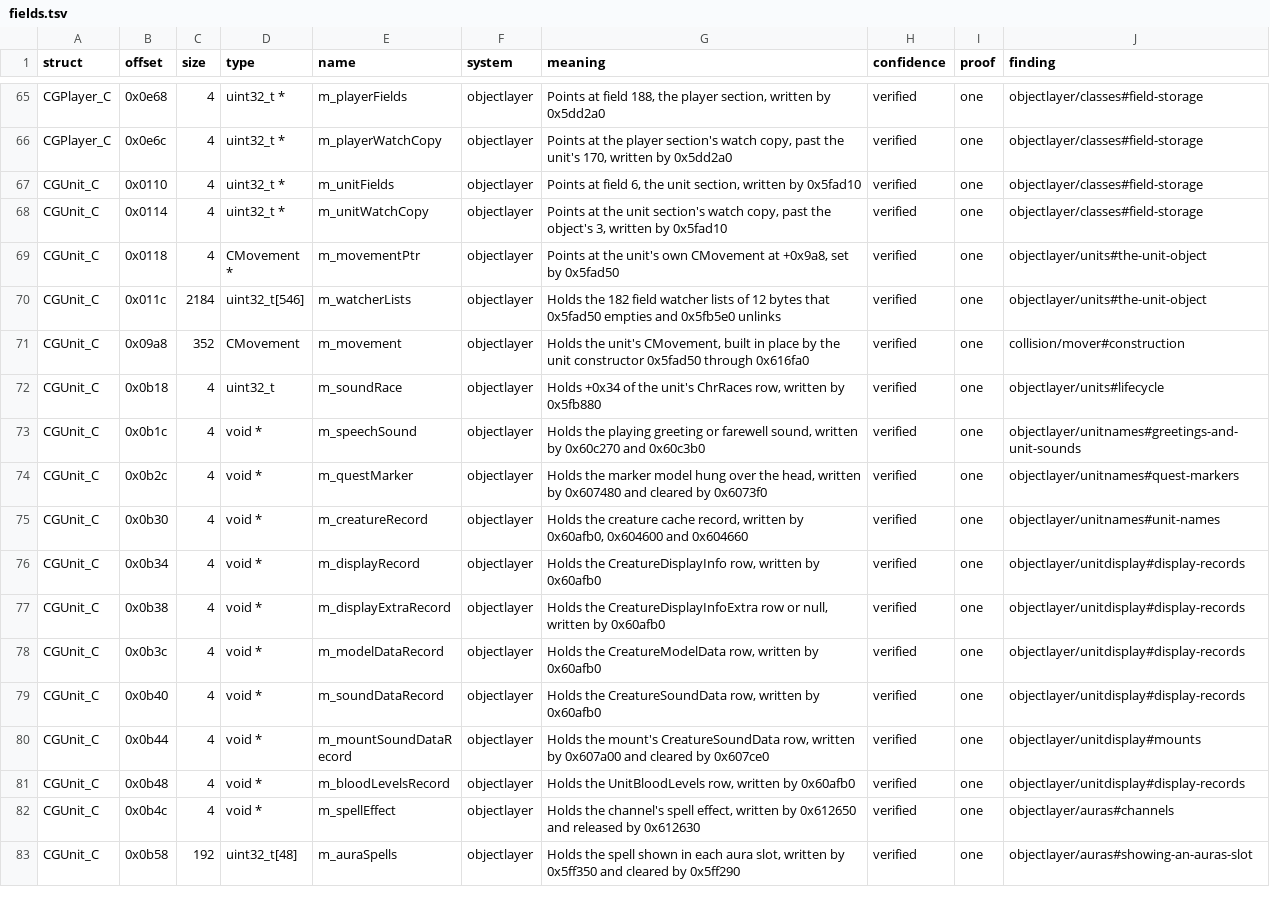
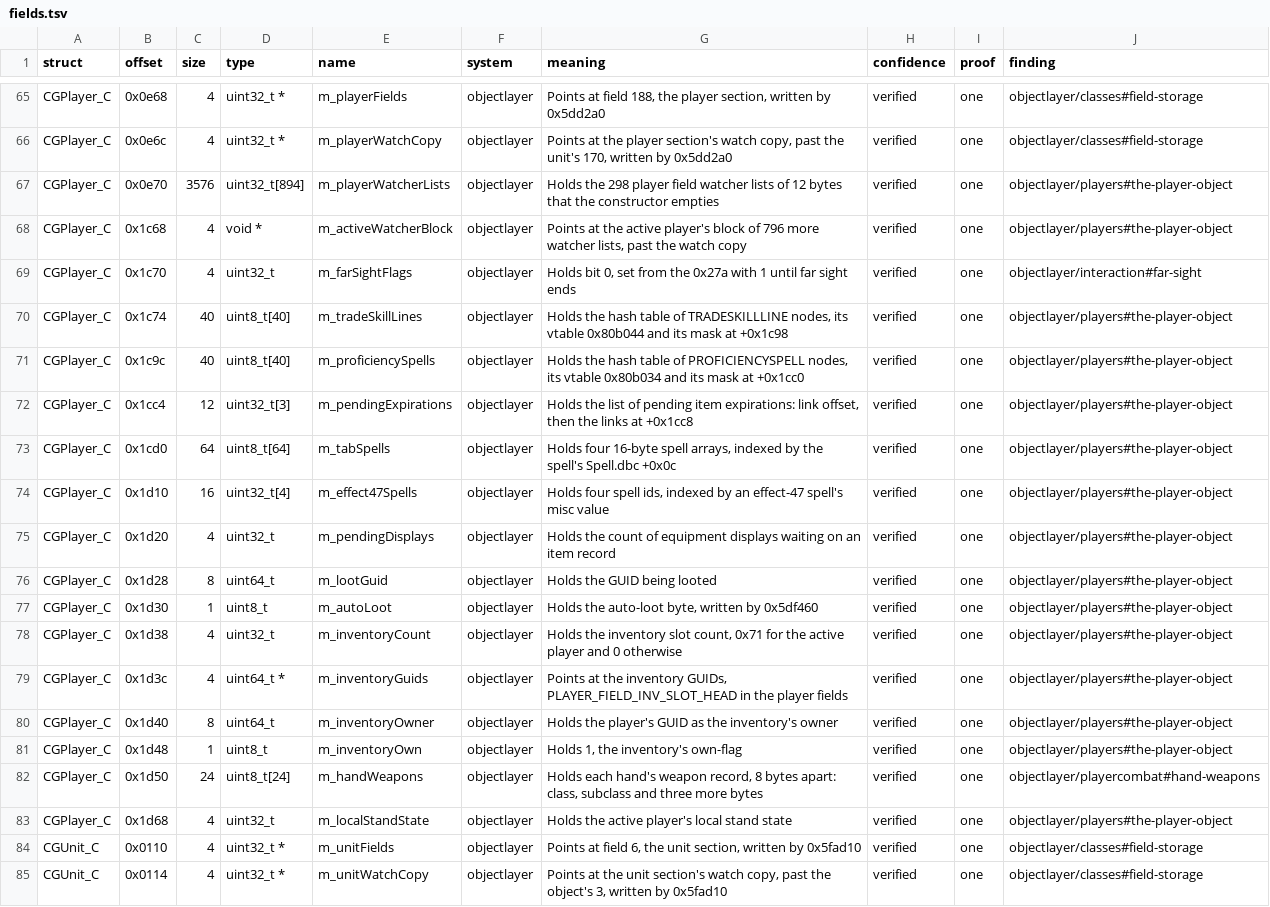
Before and after one commit to bretharte89/benilla-re, a TSV file: symbols/fields.tsv, drawn as a sheet; only a part is shown, gaps mark what is left out; the shorter side is filled out with more unchanged rows.

```diff
--- a/symbols/fields.tsv
+++ b/symbols/fields.tsv
@@ -66,2 +66,19 @@ CGPlayer_C	0x0e68	4	uint32_t *	m_playerFields	objectlayer	Points at field 188, t
 CGPlayer_C	0x0e6c	4	uint32_t *	m_playerWatchCopy	objectlayer	Points at the player section's watch copy, past the unit's 170, written by 0x5dd2a0	verified	one	objectlayer/classes#field-storage
+CGPlayer_C	0x0e70	3576	uint32_t[894]	m_playerWatcherLists	objectlayer	Holds the 298 player field watcher lists of 12 bytes that the constructor empties	verified	one	objectlayer/players#the-player-object
+CGPlayer_C	0x1c68	4	void *	m_activeWatcherBlock	objectlayer	Points at the active player's block of 796 more watcher lists, past the watch copy	verified	one	objectlayer/players#the-player-object
+CGPlayer_C	0x1c70	4	uint32_t	m_farSightFlags	objectlayer	Holds bit 0, set from the 0x27a with 1 until far sight ends	verified	one	objectlayer/interaction#far-sight
+CGPlayer_C	0x1c74	40	uint8_t[40]	m_tradeSkillLines	objectlayer	Holds the hash table of TRADESKILLLINE nodes, its vtable 0x80b044 and its mask at +0x1c98	verified	one	objectlayer/players#the-player-object
+CGPlayer_C	0x1c9c	40	uint8_t[40]	m_proficiencySpells	objectlayer	Holds the hash table of PROFICIENCYSPELL nodes, its vtable 0x80b034 and its mask at +0x1cc0	verified	one	objectlayer/players#the-player-object
+CGPlayer_C	0x1cc4	12	uint32_t[3]	m_pendingExpirations	objectlayer	Holds the list of pending item expirations: link offset, then the links at +0x1cc8	verified	one	objectlayer/players#the-player-object
+CGPlayer_C	0x1cd0	64	uint8_t[64]	m_tabSpells	objectlayer	Holds four 16-byte spell arrays, indexed by the spell's Spell.dbc +0x0c	verified	one	objectlayer/players#the-player-object
+CGPlayer_C	0x1d10	16	uint32_t[4]	m_effect47Spells	objectlayer	Holds four spell ids, indexed by an effect-47 spell's misc value	verified	one	objectlayer/players#the-player-object
+CGPlayer_C	0x1d20	4	uint32_t	m_pendingDisplays	objectlayer	Holds the count of equipment displays waiting on an item record	verified	one	objectlayer/players#the-player-object
+CGPlayer_C	0x1d28	8	uint64_t	m_lootGuid	objectlayer	Holds the GUID being looted	verified	one	objectlayer/players#the-player-object
+CGPlayer_C	0x1d30	1	uint8_t	m_autoLoot	objectlayer	Holds the auto-loot byte, written by 0x5df460	verified	one	objectlayer/players#the-player-object
+CGPlayer_C	0x1d38	4	uint32_t	m_inventoryCount	objectlayer	Holds the inventory slot count, 0x71 for the active player and 0 otherwise	verified	one	objectlayer/players#the-player-object
+CGPlayer_C	0x1d3c	4	uint64_t *	m_inventoryGuids	objectlayer	Points at the inventory GUIDs, PLAYER_FIELD_INV_SLOT_HEAD in the player fields	verified	one	objectlayer/players#the-player-object
+CGPlayer_C	0x1d40	8	uint64_t	m_inventoryOwner	objectlayer	Holds the player's GUID as the inventory's owner	verified	one	objectlayer/players#the-player-object
+CGPlayer_C	0x1d48	1	uint8_t	m_inventoryOwn	objectlayer	Holds 1, the inventory's own-flag	verified	one	objectlayer/players#the-player-object
+CGPlayer_C	0x1d50	24	uint8_t[24]	m_handWeapons	objectlayer	Holds each hand's weapon record, 8 bytes apart: class, subclass and three more bytes	verified	one	objectlayer/playercombat#hand-weapons
+CGPlayer_C	0x1d68	4	uint32_t	m_localStandState	objectlayer	Holds the active player's local stand state	verified	one	objectlayer/players#the-player-object
 CGUnit_C	0x0110	4	uint32_t *	m_unitFields	objectlayer	Points at field 6, the unit section, written by 0x5fad10	verified	one	objectlayer/classes#field-storage
```
Also changed, not shown: symbols/structs.tsv, 11 other files.
